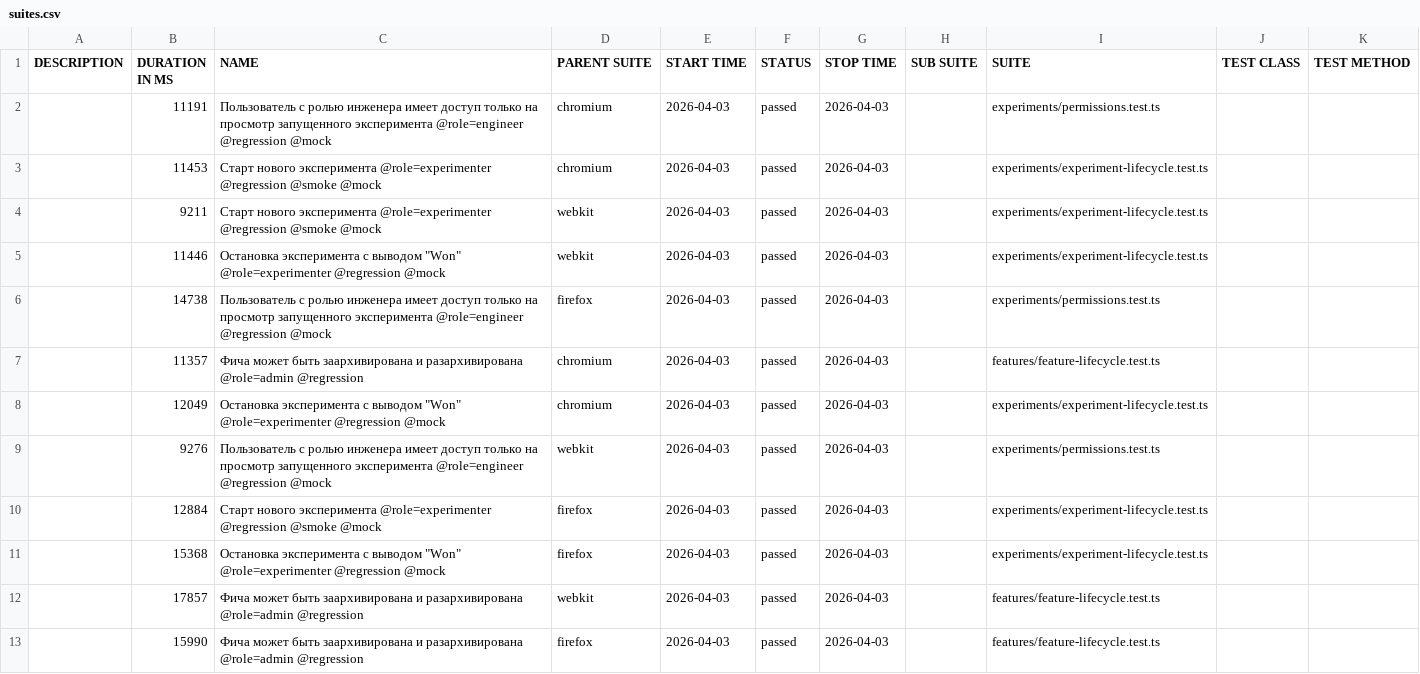
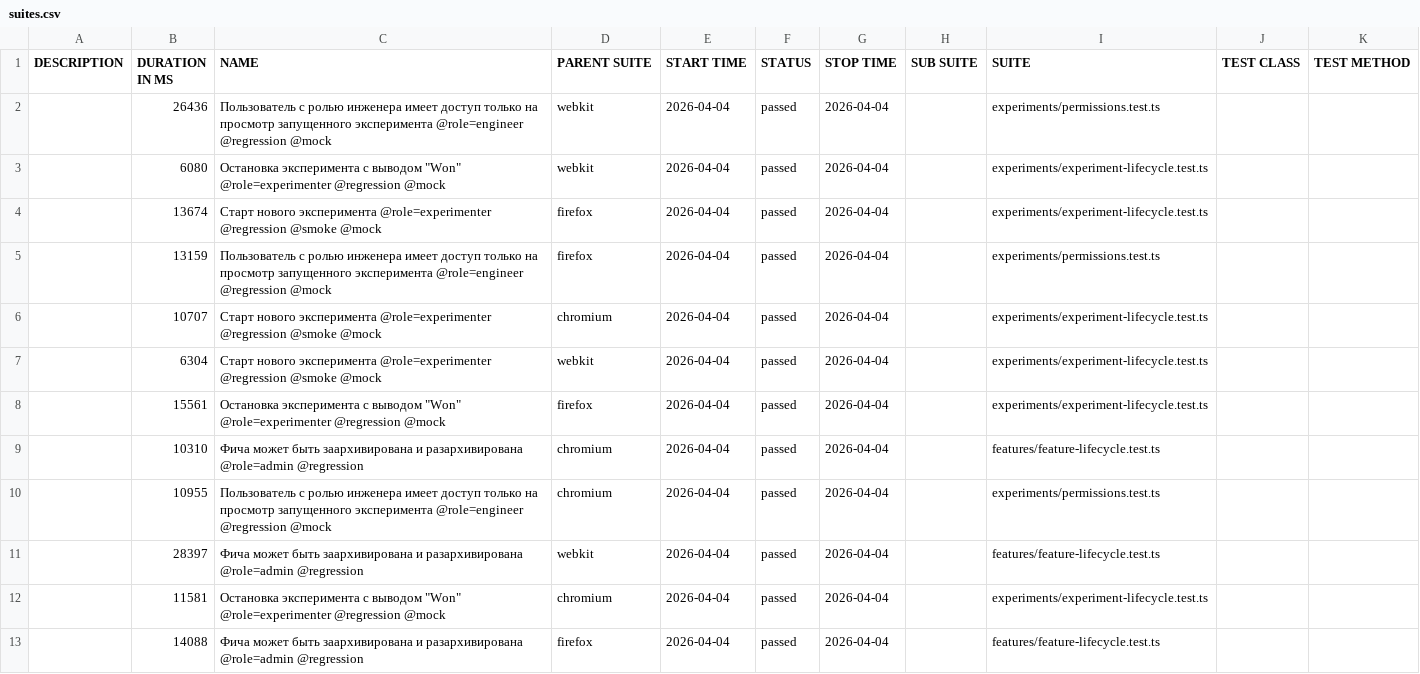
Before and after one commit to ozhegov/growthbook-e2e-tests, a CSV file: data/suites.csv, drawn as a sheet.

```diff
--- a/data/suites.csv
+++ b/data/suites.csv
@@ -1,13 +1,13 @@
 "DESCRIPTION","DURATION IN MS","NAME","PARENT SUITE","START TIME","STATUS","STOP TIME","SUB SUITE","SUITE","TEST CLASS","TEST METHOD"
-"","11191","Пользователь с ролью инженера имеет доступ только на просмотр запущенного эксперимента @role=engineer @regression @mock","chromium","2026-04-03","passed","2026-04-03","","experiments/permissions.test.ts","",""
-"","11453","Старт нового эксперимента @role=experimenter @regression @smoke @mock","chromium","2026-04-03","passed","2026-04-03","","experiments/experiment-lifecycle.test.ts","",""
-"","9211","Старт нового эксперимента @role=experimenter @regression @smoke @mock","webkit","2026-04-03","passed","2026-04-03","","experiments/experiment-lifecycle.test.ts","",""
-"","11446","Остановка эксперимента с выводом ""Won"" @role=experimenter @regression @mock","webkit","2026-04-03","passed","2026-04-03","","experiments/experiment-lifecycle.test.ts","",""
-"","14738","Пользователь с ролью инженера имеет доступ только на просмотр запущенного эксперимента @role=engineer @regression @mock","firefox","2026-04-03","passed","2026-04-03","","experiments/permissions.test.ts","",""
-"","11357","Фича может быть заархивирована и разархивирована @role=admin @regression","chromium","2026-04-03","passed","2026-04-03","","features/feature-lifecycle.test.ts","",""
-"","12049","Остановка эксперимента с выводом ""Won"" @role=experimenter @regression @mock","chromium","2026-04-03","passed","2026-04-03","","experiments/experiment-lifecycle.test.ts","",""
-"","9276","Пользователь с ролью инженера имеет доступ только на просмотр запущенного эксперимента @role=engineer @regression @mock","webkit","2026-04-03","passed","2026-04-03","","experiments/permissions.test.ts","",""
-"","12884","Старт нового эксперимента @role=experimenter @regression @smoke @mock","firefox","2026-04-03","passed","2026-04-03","","experiments/experiment-lifecycle.test.ts","",""
-"","15368","Остановка эксперимента с выводом ""Won"" @role=experimenter @regression @mock","firefox","2026-04-03","passed","2026-04-03","","experiments/experiment-lifecycle.test.ts","",""
-"","17857","Фича может быть заархивирована и разархивирована @role=admin @regression","webkit","2026-04-03","passed","2026-04-03","","features/feature-lifecycle.test.ts","",""
-"","15990","Фича может быть заархивирована и разархивирована @role=admin @regression","firefox","2026-04-03","passed","2026-04-03","","features/feature-lifecycle.test.ts","",""
+"","26436","Пользователь с ролью инженера имеет доступ только на просмотр запущенного эксперимента @role=engineer @regression @mock","webkit","2026-04-04","passed","2026-04-04","","experiments/permissions.test.ts","",""
+"","6080","Остановка эксперимента с выводом ""Won"" @role=experimenter @regression @mock","webkit","2026-04-04","passed","2026-04-04","","experiments/experiment-lifecycle.test.ts","",""
+"","13674","Старт нового эксперимента @role=experimenter @regression @smoke @mock","firefox","2026-04-04","passed","2026-04-04","","experiments/experiment-lifecycle.test.ts","",""
+"","13159","Пользователь с ролью инженера имеет доступ только на просмотр запущенного эксперимента @role=engineer @regression @mock","firefox","2026-04-04","passed","2026-04-04","","experiments/permissions.test.ts","",""
+"","10707","Старт нового эксперимента @role=experimenter @regression @smoke @mock","chromium","2026-04-04","passed","2026-04-04","","experiments/experiment-lifecycle.test.ts","",""
+"","6304","Старт нового эксперимента @role=experimenter @regression @smoke @mock","webkit","2026-04-04","passed","2026-04-04","","experiments/experiment-lifecycle.test.ts","",""
+"","15561","Остановка эксперимента с выводом ""Won"" @role=experimenter @regression @mock","firefox","2026-04-04","passed","2026-04-04","","experiments/experiment-lifecycle.test.ts","",""
+"","10310","Фича может быть заархивирована и разархивирована @role=admin @regression","chromium","2026-04-04","passed","2026-04-04","","features/feature-lifecycle.test.ts","",""
+"","10955","Пользователь с ролью инженера имеет доступ только на просмотр запущенного эксперимента @role=engineer @regression @mock","chromium","2026-04-04","passed","2026-04-04","","experiments/permissions.test.ts","",""
+"","28397","Фича может быть заархивирована и разархивирована @role=admin @regression","webkit","2026-04-04","passed","2026-04-04","","features/feature-lifecycle.test.ts","",""
+"","11581","Остановка эксперимента с выводом ""Won"" @role=experimenter @regression @mock","chromium","2026-04-04","passed","2026-04-04","","experiments/experiment-lifecycle.test.ts","",""
+"","14088","Фича может быть заархивирована и разархивирована @role=admin @regression","firefox","2026-04-04","passed","2026-04-04","","features/feature-lifecycle.test.ts","",""
```
Also changed, not shown: 59 other files.
